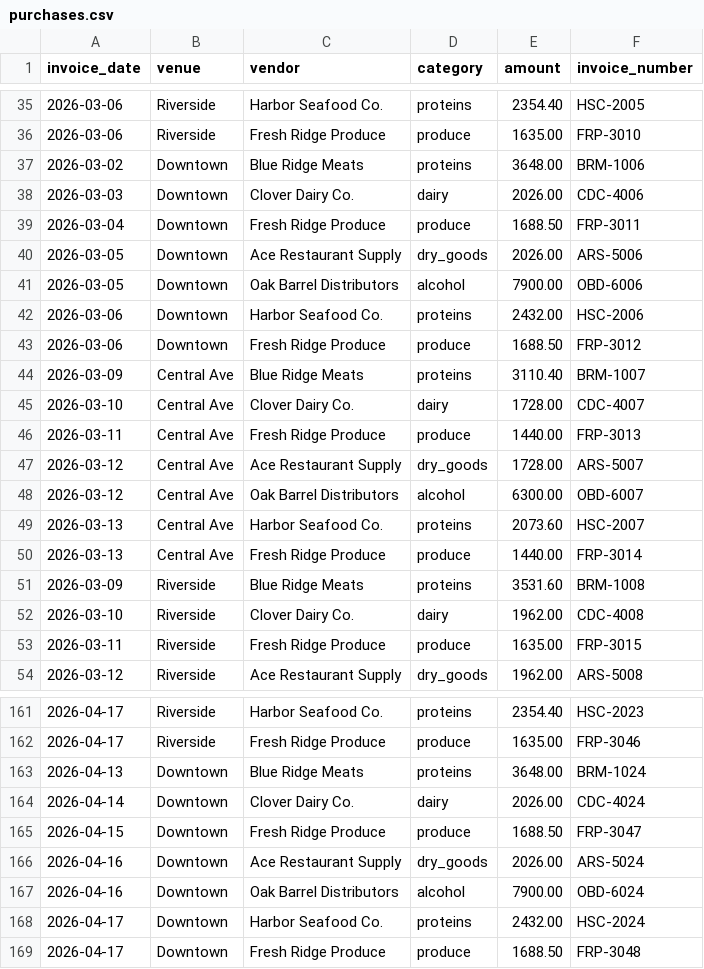
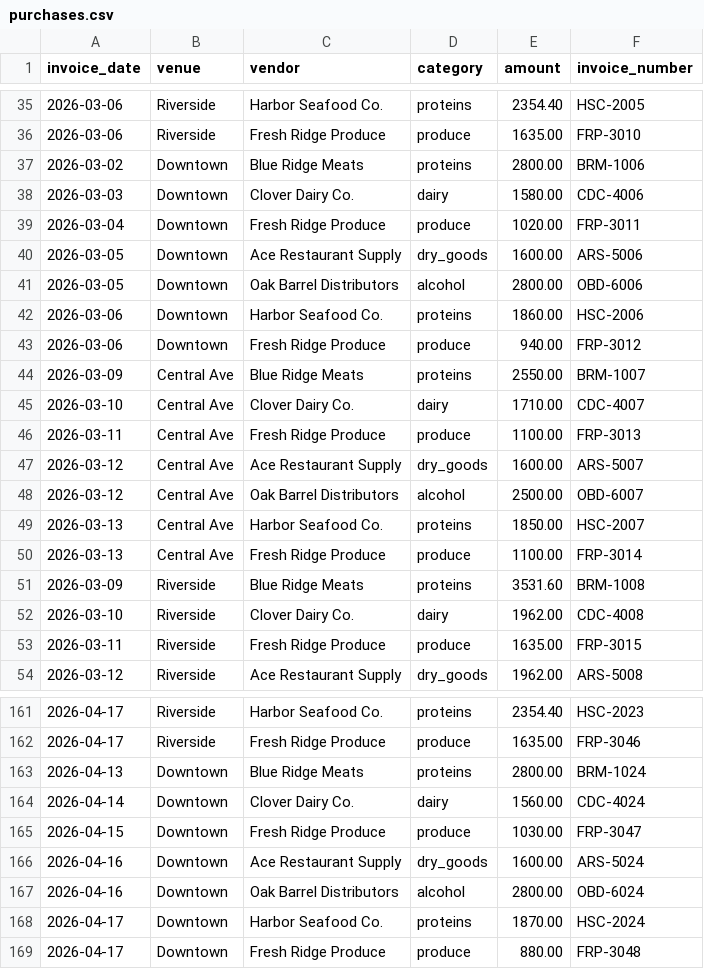
Before and after one commit to kingfayzal/charlie, a CSV file: data/purchases.csv, drawn as a sheet; only a part is shown, gaps mark what is left out; the diff covers the shown part only.

```diff
--- a/data/purchases.csv
+++ b/data/purchases.csv
@@ -36,16 +36,16 @@ invoice_date,venue,vendor,category,amount,invoice_number
 2026-03-06,Riverside,Fresh Ridge Produce,produce,1635.00,FRP-3010
-2026-03-02,Downtown,Blue Ridge Meats,proteins,3648.00,BRM-1006
-2026-03-03,Downtown,Clover Dairy Co.,dairy,2026.00,CDC-4006
-2026-03-04,Downtown,Fresh Ridge Produce,produce,1688.50,FRP-3011
-2026-03-05,Downtown,Ace Restaurant Supply,dry_goods,2026.00,ARS-5006
-2026-03-05,Downtown,Oak Barrel Distributors,alcohol,7900.00,OBD-6006
-2026-03-06,Downtown,Harbor Seafood Co.,proteins,2432.00,HSC-2006
-2026-03-06,Downtown,Fresh Ridge Produce,produce,1688.50,FRP-3012
-2026-03-09,Central Ave,Blue Ridge Meats,proteins,3110.40,BRM-1007
-2026-03-10,Central Ave,Clover Dairy Co.,dairy,1728.00,CDC-4007
-2026-03-11,Central Ave,Fresh Ridge Produce,produce,1440.00,FRP-3013
-2026-03-12,Central Ave,Ace Restaurant Supply,dry_goods,1728.00,ARS-5007
-2026-03-12,Central Ave,Oak Barrel Distributors,alcohol,6300.00,OBD-6007
-2026-03-13,Central Ave,Harbor Seafood Co.,proteins,2073.60,HSC-2007
-2026-03-13,Central Ave,Fresh Ridge Produce,produce,1440.00,FRP-3014
+2026-03-02,Downtown,Blue Ridge Meats,proteins,2800.00,BRM-1006
+2026-03-03,Downtown,Clover Dairy Co.,dairy,1580.00,CDC-4006
+2026-03-04,Downtown,Fresh Ridge Produce,produce,1020.00,FRP-3011
+2026-03-05,Downtown,Ace Restaurant Supply,dry_goods,1600.00,ARS-5006
+2026-03-05,Downtown,Oak Barrel Distributors,alcohol,2800.00,OBD-6006
+2026-03-06,Downtown,Harbor Seafood Co.,proteins,1860.00,HSC-2006
+2026-03-06,Downtown,Fresh Ridge Produce,produce,940.00,FRP-3012
+2026-03-09,Central Ave,Blue Ridge Meats,proteins,2550.00,BRM-1007
+2026-03-10,Central Ave,Clover Dairy Co.,dairy,1710.00,CDC-4007
+2026-03-11,Central Ave,Fresh Ridge Produce,produce,1100.00,FRP-3013
+2026-03-12,Central Ave,Ace Restaurant Supply,dry_goods,1600.00,ARS-5007
+2026-03-12,Central Ave,Oak Barrel Distributors,alcohol,2500.00,OBD-6007
+2026-03-13,Central Ave,Harbor Seafood Co.,proteins,1850.00,HSC-2007
+2026-03-13,Central Ave,Fresh Ridge Produce,produce,1100.00,FRP-3014
 2026-03-09,Riverside,Blue Ridge Meats,proteins,3531.60,BRM-1008
@@ -162,8 +162,8 @@ invoice_date,venue,vendor,category,amount,invoice_number
 2026-04-17,Riverside,Fresh Ridge Produce,produce,1635.00,FRP-3046
-2026-04-13,Downtown,Blue Ridge Meats,proteins,3648.00,BRM-1024
-2026-04-14,Downtown,Clover Dairy Co.,dairy,2026.00,CDC-4024
-2026-04-15,Downtown,Fresh Ridge Produce,produce,1688.50,FRP-3047
-2026-04-16,Downtown,Ace Restaurant Supply,dry_goods,2026.00,ARS-5024
-2026-04-16,Downtown,Oak Barrel Distributors,alcohol,7900.00,OBD-6024
-2026-04-17,Downtown,Harbor Seafood Co.,proteins,2432.00,HSC-2024
-2026-04-17,Downtown,Fresh Ridge Produce,produce,1688.50,FRP-3048
+2026-04-13,Downtown,Blue Ridge Meats,proteins,2800.00,BRM-1024
+2026-04-14,Downtown,Clover Dairy Co.,dairy,1560.00,CDC-4024
+2026-04-15,Downtown,Fresh Ridge Produce,produce,1030.00,FRP-3047
+2026-04-16,Downtown,Ace Restaurant Supply,dry_goods,1600.00,ARS-5024
+2026-04-16,Downtown,Oak Barrel Distributors,alcohol,2800.00,OBD-6024
+2026-04-17,Downtown,Harbor Seafood Co.,proteins,1870.00,HSC-2024
+2026-04-17,Downtown,Fresh Ridge Produce,produce,880.00,FRP-3048
```
Also changed, not shown: 91 edited cells elsewhere in this file, 5 other files.
